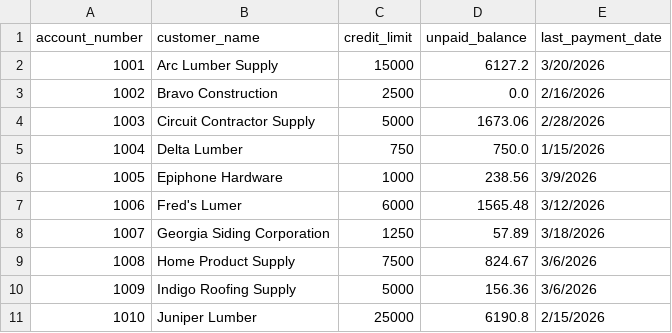
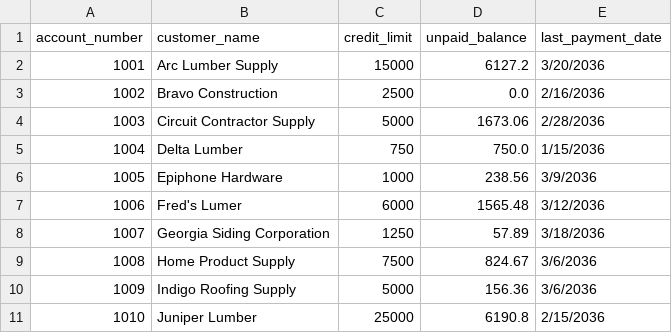
Before and after one commit to FreakingLoki/inventory_simulator, a CSV file: customers.csv, drawn as a sheet.

Commit message:
pushed restock dates out several years

```diff
--- a/customers.csv
+++ b/customers.csv
@@ -1,11 +1,11 @@
 account_number,customer_name,credit_limit,unpaid_balance,last_payment_date
-1001,Arc Lumber Supply,15000,6127.2,3/20/2026
-1002,Bravo Construction,2500,0.0,2/16/2026
-1003,Circuit Contractor Supply,5000,1673.06,2/28/2026
-1004,Delta Lumber,750,750.0,1/15/2026
-1005,Epiphone Hardware,1000,238.56,3/9/2026
-1006,Fred's Lumer,6000,1565.48,3/12/2026
-1007,Georgia Siding Corporation,1250,57.89,3/18/2026
-1008,Home Product Supply,7500,824.67,3/6/2026
-1009,Indigo Roofing Supply,5000,156.36,3/6/2026
-1010,Juniper Lumber,25000,6190.8,2/15/2026
+1001,Arc Lumber Supply,15000,6127.2,3/20/2036
+1002,Bravo Construction,2500,0.0,2/16/2036
+1003,Circuit Contractor Supply,5000,1673.06,2/28/2036
+1004,Delta Lumber,750,750.0,1/15/2036
+1005,Epiphone Hardware,1000,238.56,3/9/2036
+1006,Fred's Lumer,6000,1565.48,3/12/2036
+1007,Georgia Siding Corporation,1250,57.89,3/18/2036
+1008,Home Product Supply,7500,824.67,3/6/2036
+1009,Indigo Roofing Supply,5000,156.36,3/6/2036
+1010,Juniper Lumber,25000,6190.8,2/15/2036
```
Also changed, not shown: orders.csv, products.csv, 1 other file.
